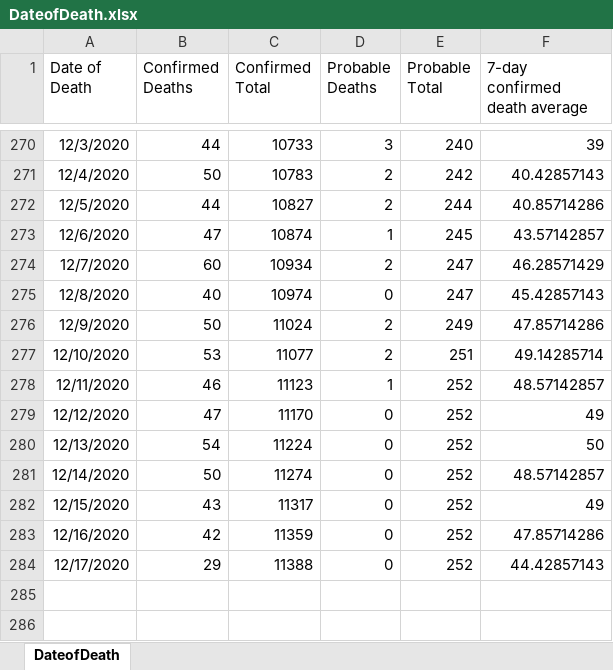
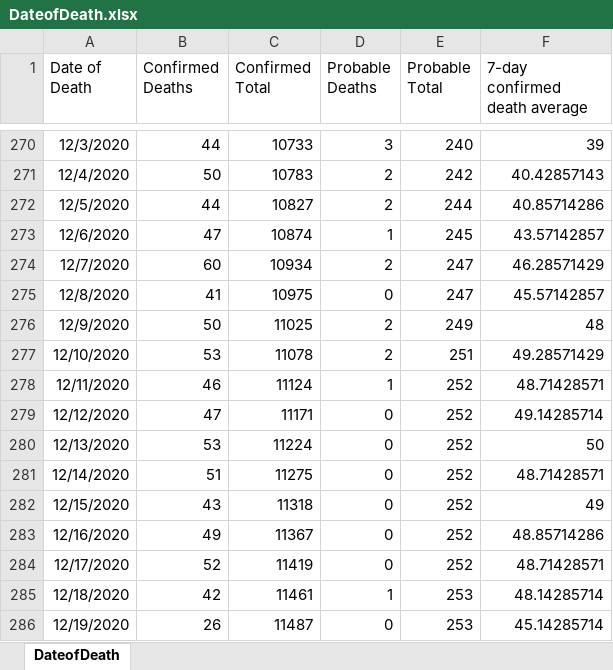
Before and after one commit to kerskine/kerskine.github.io, an Excel workbook: data/DateofDeath.xlsx, sheet DateofDeath, drawn as a sheet; only a part is shown, gaps mark what is left out; values as stored, in another font and other column widths than the file's, no borders; the diff names each change by its address in the sheet, - before the commit and + after, or states it on an @@ line.

```diff
--- a/data/DateofDeath.xlsx (sheet DateofDeath)
+++ b/data/DateofDeath.xlsx (sheet DateofDeath)
-B275 (Confirmed Deaths): 40
+B275 (Confirmed Deaths): 41
-C275 (Confirmed Total): 10974
+C275 (Confirmed Total): 10975
-F275 (7-day confirmed death average): 45.42857143
+F275 (7-day confirmed death average): 45.57142857
-C276 (Confirmed Total): 11024
+C276 (Confirmed Total): 11025
-F276 (7-day confirmed death average): 47.85714286
+F276 (7-day confirmed death average): 48
-C277 (Confirmed Total): 11077
+C277 (Confirmed Total): 11078
-F277 (7-day confirmed death average): 49.14285714
+F277 (7-day confirmed death average): 49.28571429
-C278 (Confirmed Total): 11123
+C278 (Confirmed Total): 11124
-F278 (7-day confirmed death average): 48.57142857
+F278 (7-day confirmed death average): 48.71428571
-C279 (Confirmed Total): 11170
+C279 (Confirmed Total): 11171
-F279 (7-day confirmed death average): 49
+F279 (7-day confirmed death average): 49.14285714
-B280 (Confirmed Deaths): 54
+B280 (Confirmed Deaths): 53
-B281 (Confirmed Deaths): 50
+B281 (Confirmed Deaths): 51
-C281 (Confirmed Total): 11274
+C281 (Confirmed Total): 11275
-F281 (7-day confirmed death average): 48.57142857
+F281 (7-day confirmed death average): 48.71428571
-C282 (Confirmed Total): 11317
+C282 (Confirmed Total): 11318
-B283 (Confirmed Deaths): 42
+B283 (Confirmed Deaths): 49
-C283 (Confirmed Total): 11359
+C283 (Confirmed Total): 11367
-F283 (7-day confirmed death average): 47.85714286
+F283 (7-day confirmed death average): 48.85714286
-B284 (Confirmed Deaths): 29
+B284 (Confirmed Deaths): 52
-C284 (Confirmed Total): 11388
+C284 (Confirmed Total): 11419
-F284 (7-day confirmed death average): 44.42857143
+F284 (7-day confirmed death average): 48.71428571
+row 285: 12/18/2020 | 42 | 11461 | 1 | 253 | 48.14285714
+row 286: 12/19/2020 | 26 | 11487 | 0 | 253 | 45.14285714
```
Also changed, not shown: data/CasesByDate.xlsx, data/HospCensusBedAvailable.xlsx, 13 other files.
